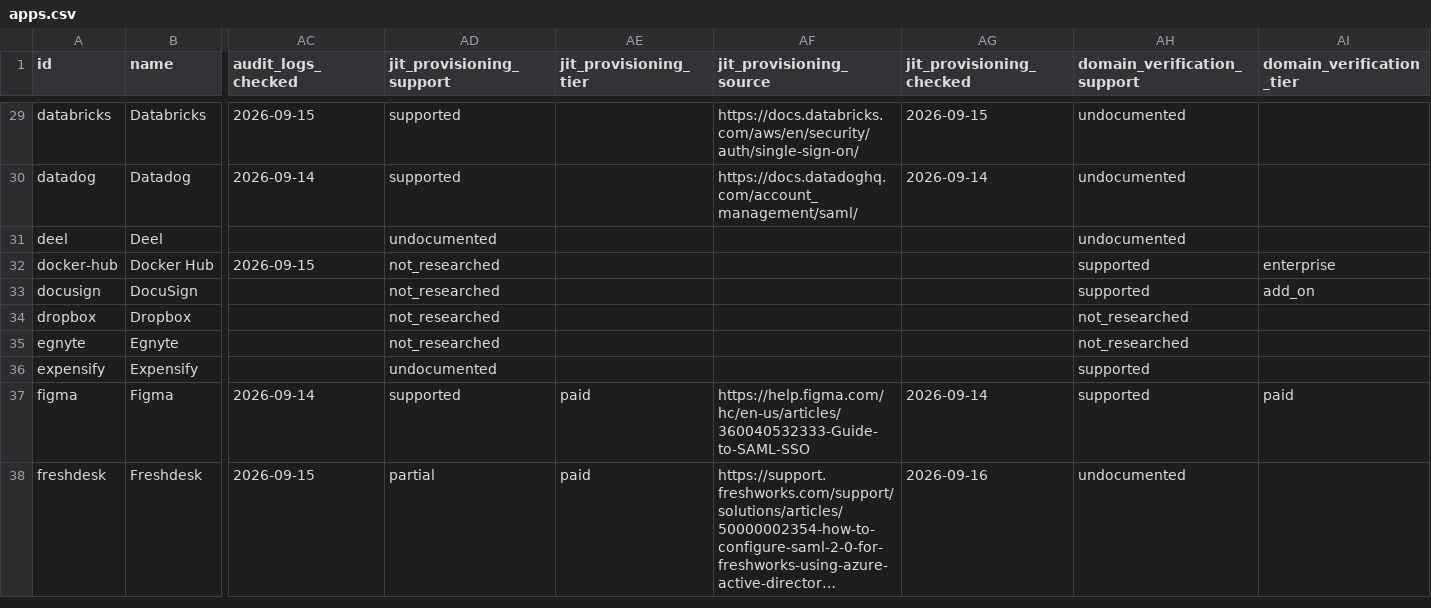
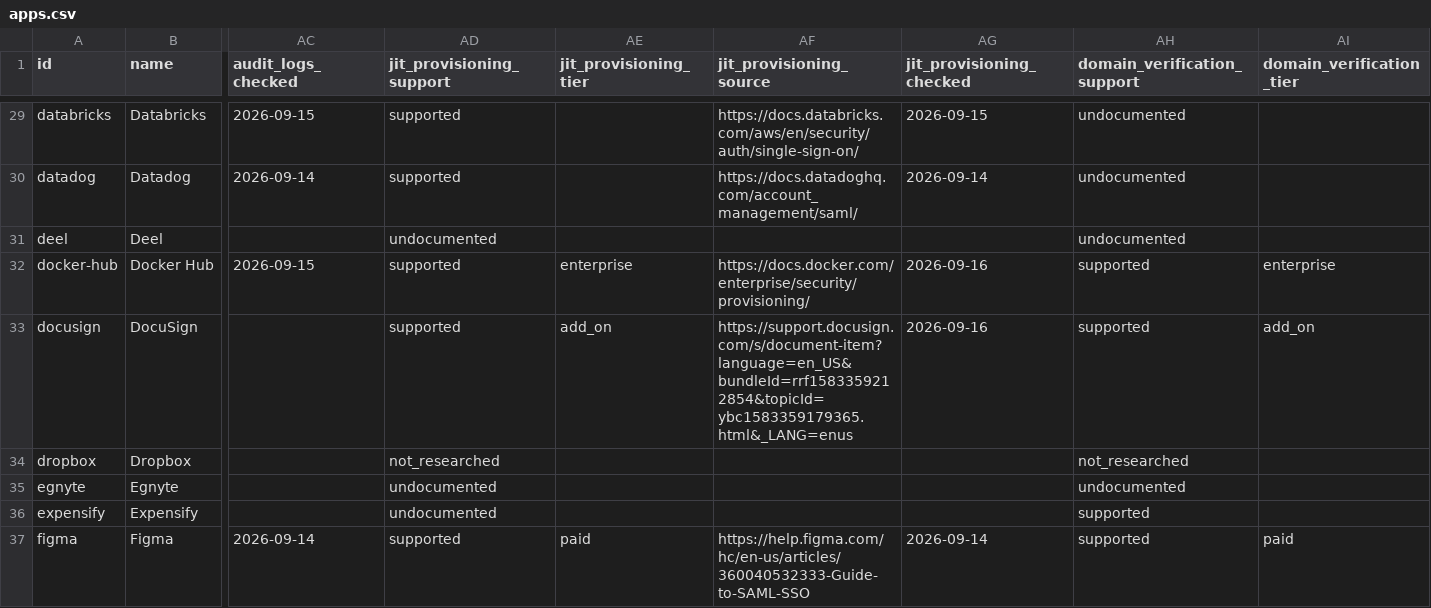
Before and after one commit to prithvikrishnab4u/VetThe.App, a CSV file: site/static/data/apps.csv, drawn as a sheet; only a part is shown, gaps mark what is left out; the shorter side is filled out with more unchanged rows; long unchanged cells end in …; the diff names each change by its address in the sheet, - before the commit and + after, or states it on an @@ line.

```diff
--- a/site/static/data/apps.csv
+++ b/site/static/data/apps.csv
-AD32:AD33 (jit_provisioning_support): not_researched
+AD32:AD33 (jit_provisioning_support): supported
-AE32 (jit_provisioning_tier): (empty)
+AE32 (jit_provisioning_tier): enterprise
-AF32 (jit_provisioning_source): (empty)
+AF32 (jit_provisioning_source): https://docs.docker.com/enterprise/security/provisioning/
-AG32:AG33 (jit_provisioning_checked): (empty)
+AG32:AG33 (jit_provisioning_checked): 2026-09-16
-AE33 (jit_provisioning_tier): (empty)
+AE33 (jit_provisioning_tier): add_on
-AF33 (jit_provisioning_source): (empty)
+AF33 (jit_provisioning_source): https://support.docusign.com/s/document-item?language=en_US&bundleId=rrf1583359212854&topicId=ybc1583359179365.html&_LANG=enus
-AD35 (jit_provisioning_support): not_researched
+AD35 (jit_provisioning_support): undocumented
-AH35 (domain_verification_support): not_researched
+AH35 (domain_verification_support): undocumented
```
Also changed, not shown: 4 other files.
